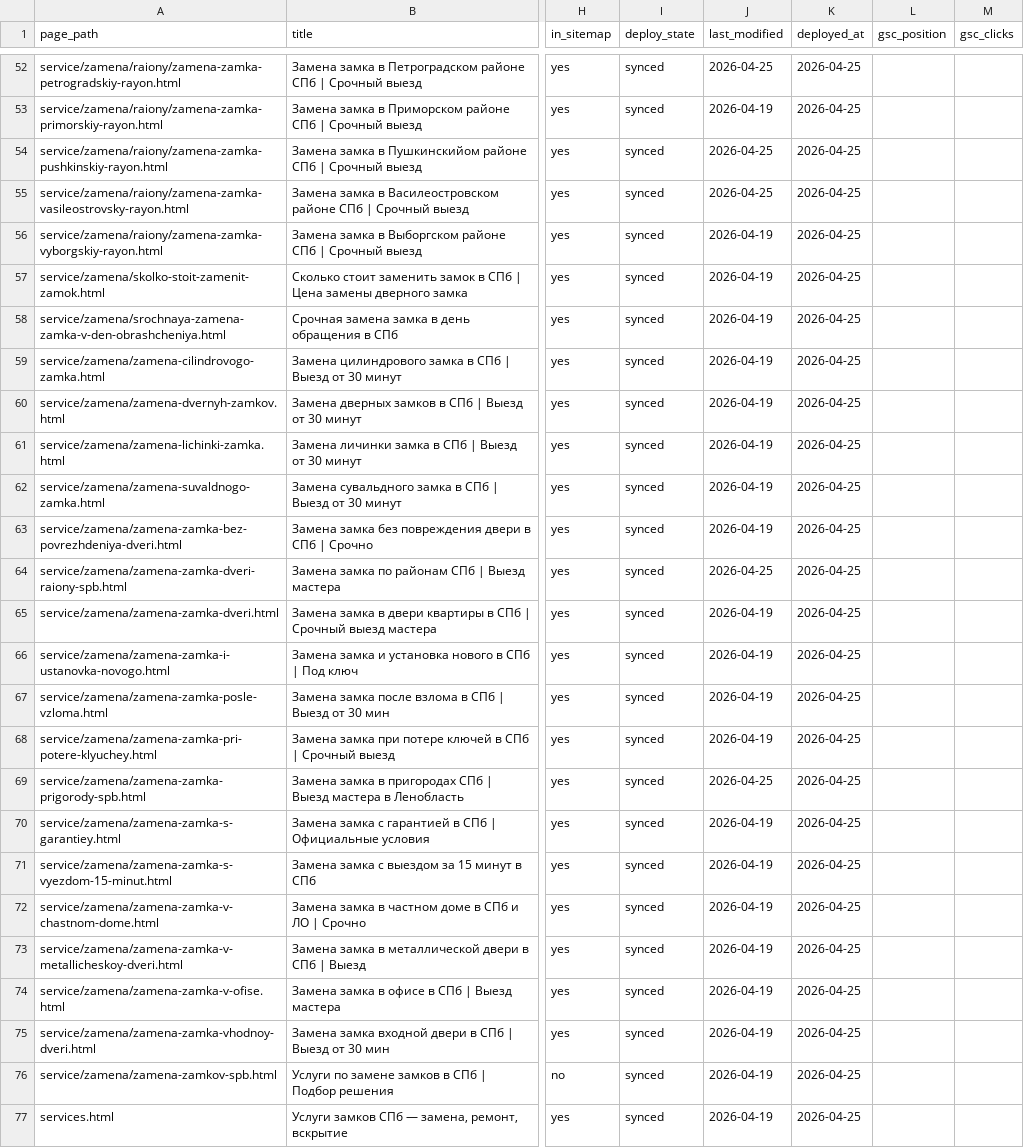
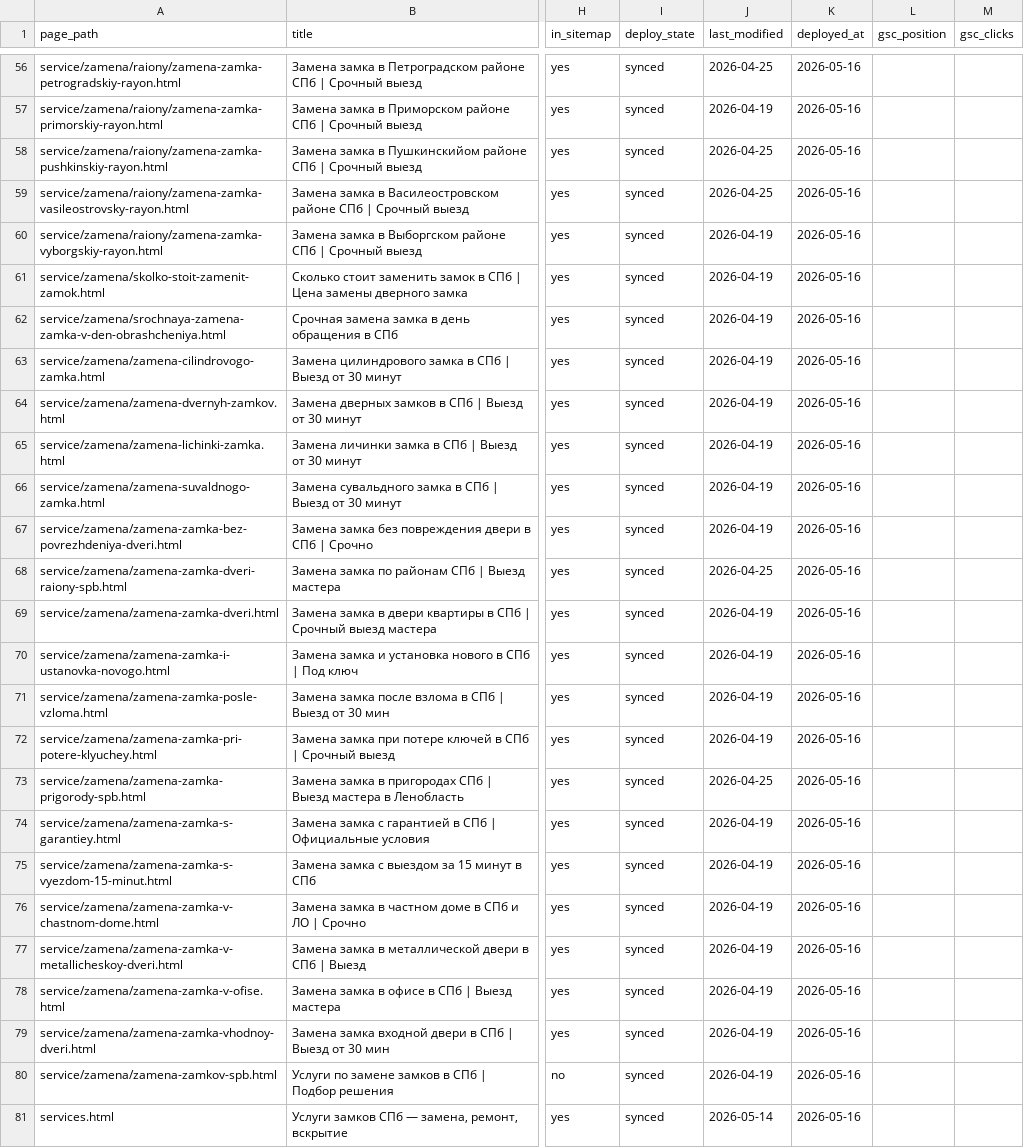
Before and after one commit to serfilgri/zamok-i, a CSV file: Doc/pages-tracker.csv, drawn as a sheet; only a part is shown, gaps mark what is left out; addresses are those after the commit; the diff covers the shown part only; the diff names each change by its address in the sheet, - before the commit and + after, or states it on an @@ line.

```diff
--- a/Doc/pages-tracker.csv
+++ b/Doc/pages-tracker.csv
-K56:K81 (deployed_at): 2026-04-25
+K56:K81 (deployed_at): 2026-05-16
-J81 (last_modified): 2026-04-19
+J81 (last_modified): 2026-05-14
```
Also changed, not shown: 4 added rows and 55 edited cells elsewhere in this file, 4 other files.
